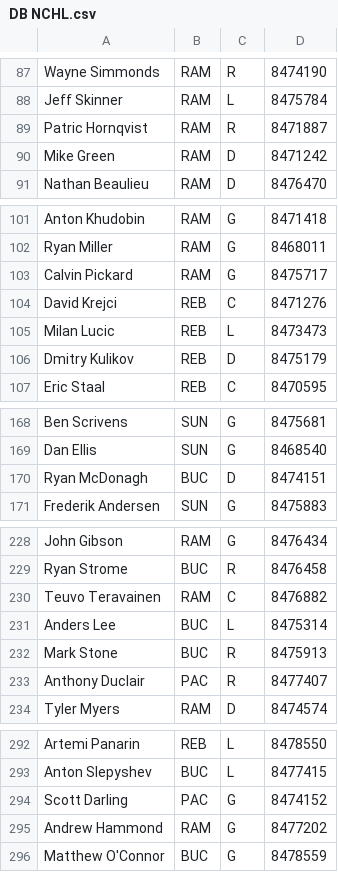
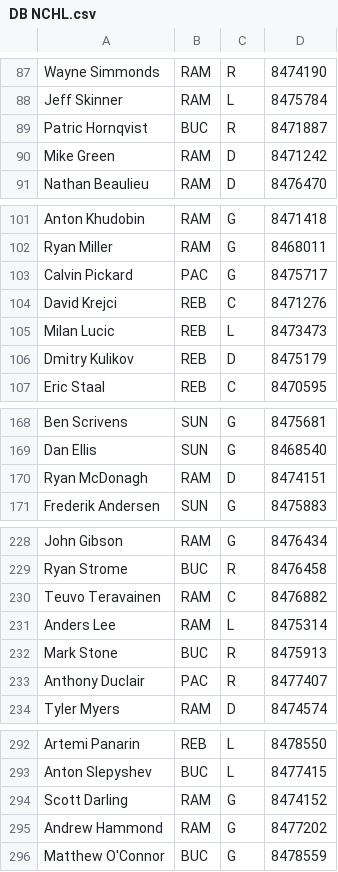
Before and after one commit to SunsHC/NCHLStats, a CSV file: NCHLStats/bin/Debug/DB NCHL.csv, drawn as a sheet; only a part is shown, gaps mark what is left out.

Commit message:
update player teams

```diff
--- a/NCHLStats/bin/Debug/DB NCHL.csv
+++ b/NCHLStats/bin/Debug/DB NCHL.csv
@@ -88,3 +88,3 @@ Wayne Simmonds,RAM,R,8474190
 Jeff Skinner,RAM,L,8475784
-Patric Hornqvist,RAM,R,8471887
+Patric Hornqvist,BUC,R,8471887
 Mike Green,RAM,D,8471242
@@ -102,3 +102,3 @@ Anton Khudobin,RAM,G,8471418
 Ryan Miller,RAM,G,8468011
-Calvin Pickard,RAM,G,8475717
+Calvin Pickard,PAC,G,8475717
 David Krejci,REB,C,8471276
@@ -169,3 +169,3 @@ Ben Scrivens,SUN,G,8475681
 Dan Ellis,SUN,G,8468540
-Ryan McDonagh,BUC,D,8474151
+Ryan McDonagh,RAM,D,8474151
 Frederik Andersen,SUN,G,8475883
@@ -230,3 +230,3 @@ Ryan Strome,BUC,R,8476458
 Teuvo Teravainen,RAM,C,8476882
-Anders Lee,BUC,L,8475314
+Anders Lee,RAM,L,8475314
 Mark Stone,BUC,R,8475913
@@ -293,3 +293,3 @@ Artemi Panarin,REB,L,8478550
 Anton Slepyshev,BUC,L,8477415
-Scott Darling,PAC,G,8474152
+Scott Darling,RAM,G,8474152
 Andrew Hammond,RAM,G,8477202
```
